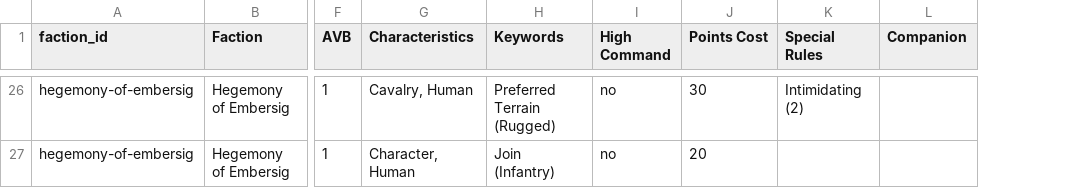
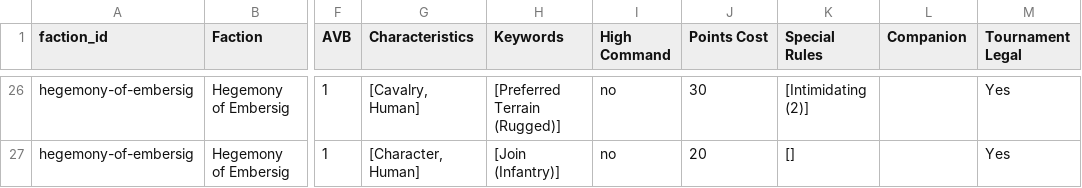
Before and after one commit to Guts-Studios/warcrow-army-builder, a CSV file: public/data/reference-csv/units/Hegemony of Embersig.csv, drawn as a sheet; only a part is shown, gaps mark what is left out; the diff covers the shown part only; the diff names each change by its address in the sheet, - before the commit and + after, or states it on an @@ line.

```diff
--- a/public/data/reference-csv/units/Hegemony of Embersig.csv
+++ b/public/data/reference-csv/units/Hegemony of Embersig.csv
+column M (Tournament Legal), rows 26-27: Yes | Yes
-G26 (Characteristics): Cavalry, Human
+G26 (Characteristics): [Cavalry, Human]
-H26 (Keywords): Preferred Terrain (Rugged)
+H26 (Keywords): [Preferred Terrain (Rugged)]
-K26 (Special Rules): Intimidating (2)
+K26 (Special Rules): [Intimidating (2)]
-G27 (Characteristics): Character, Human
+G27 (Characteristics): [Character, Human]
-H27 (Keywords): Join (Infantry)
+H27 (Keywords): [Join (Infantry)]
-K27 (Special Rules): (empty)
+K27 (Special Rules): []
```
Also changed, not shown: 72 edited cells elsewhere in this file.
